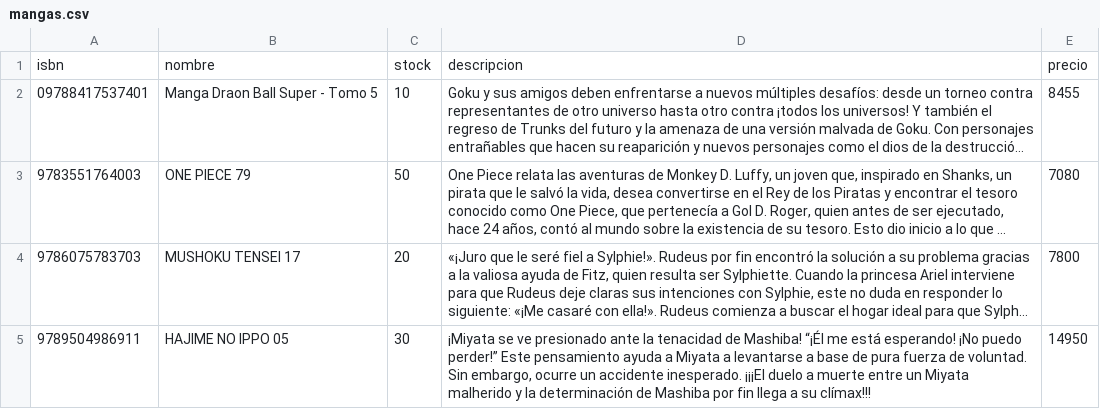
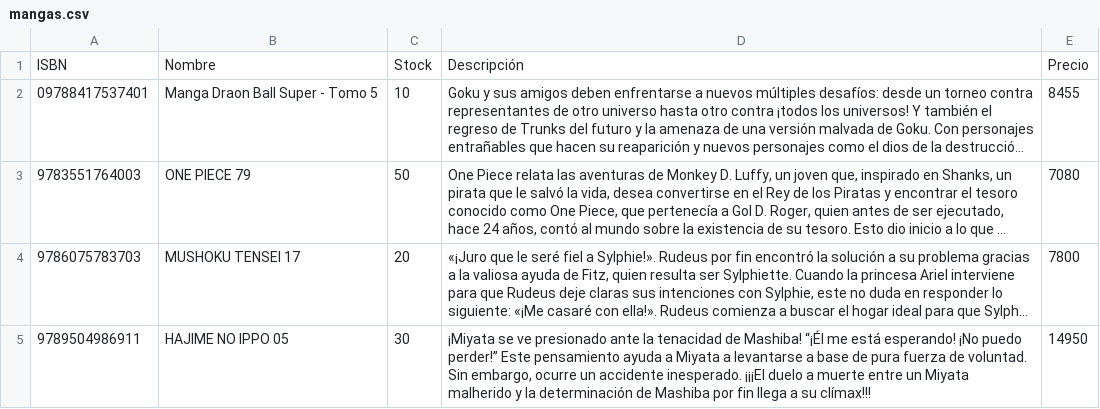
Before and after one commit to MeylinLeonario/FuenteManga, a CSV file: mangas.csv, drawn as a sheet; long unchanged cells end in …; removed rows and columns are numbered as before the commit, all else as after; the diff names each change by its address in the sheet, - before the commit and + after, or states it on an @@ line.

```diff
--- a/mangas.csv
+++ b/mangas.csv
-row 1: isbn | nombre | stock | descripcion | precio
+row 1: ISBN | Nombre | Stock | Descripción | Precio
```
Also changed, not shown: out/production/FuenteManga/mangas.csv, 3 other files.
